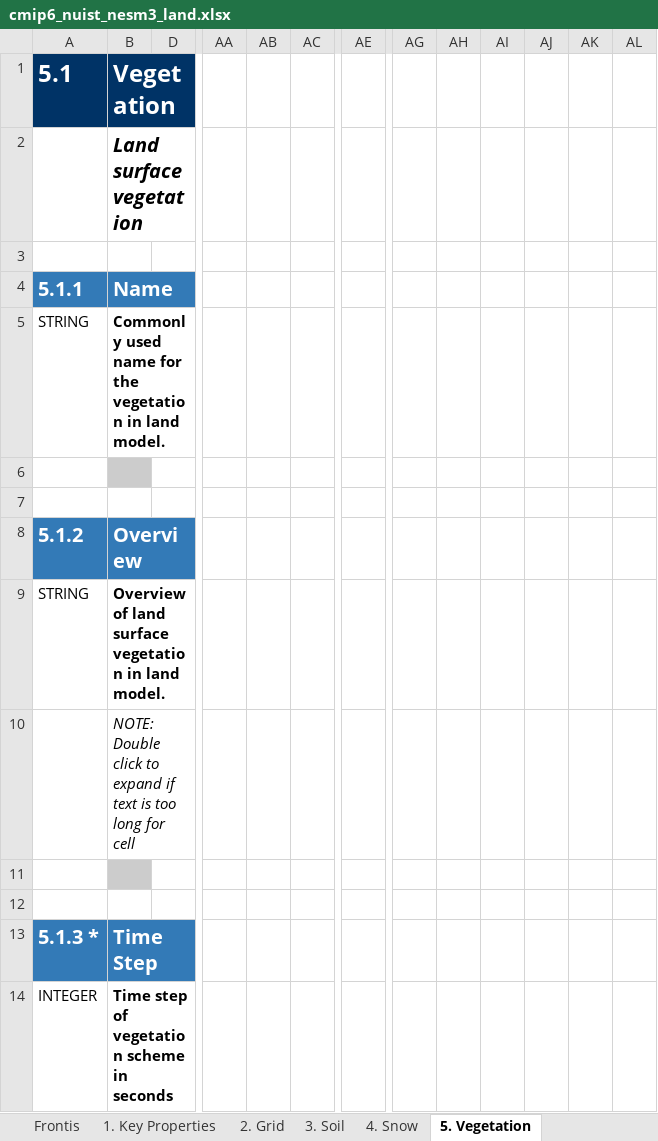
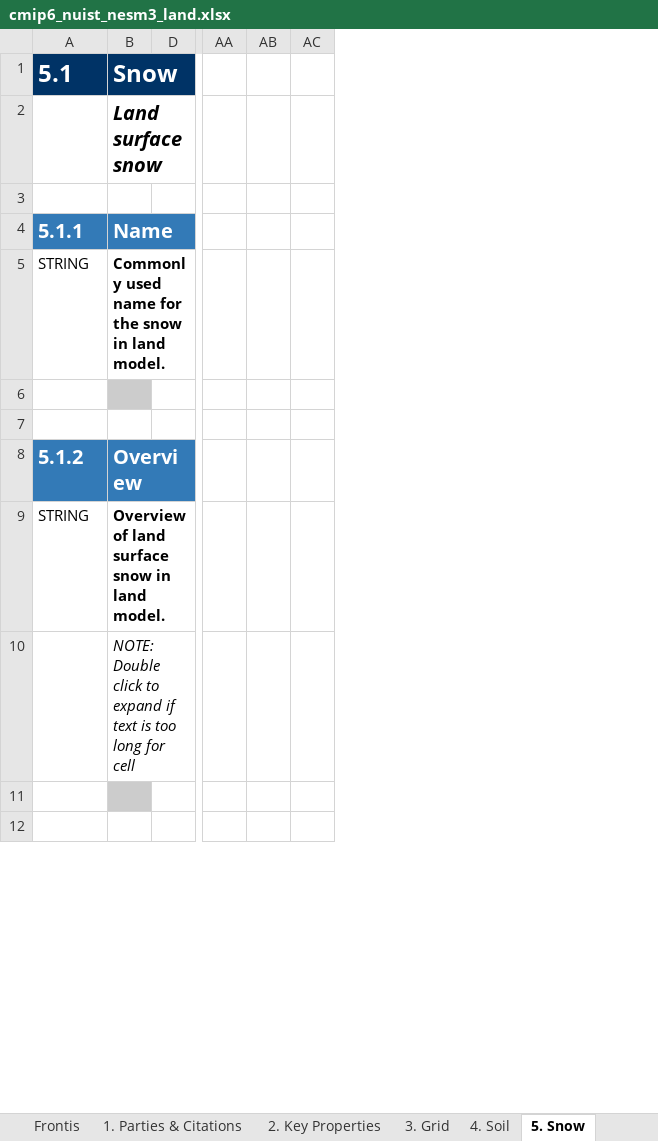
Before and after one commit to ES-DOC-INSTITUTIONAL/nuist, an Excel workbook: cmip6/models/nesm3/cmip6_nuist_nesm3_land.xlsx, sheet 5. Snow, drawn as a sheet; only a part is shown, gaps mark what is left out; values as stored, in another font and other column widths than the file's, no borders; removed rows and columns are numbered as before the commit, all else as after; rows hold the shown columns only; the diff covers the shown part only; the diff names each change by its address in the sheet, - before the commit and + after, or states it on an @@ line.

```diff
--- a/cmip6/models/nesm3/cmip6_nuist_nesm3_land.xlsx (sheet 5. Snow)
+++ b/cmip6/models/nesm3/cmip6_nuist_nesm3_land.xlsx (sheet 5. Snow)
-sheet tab: 1. Key Properties
+sheet tab: 1. Parties & Citations
-sheet tab: 2. Grid
+sheet tab: 2. Key Properties
-sheet tab: 3. Soil
+sheet tab: 3. Grid
-sheet tab: 4. Snow
+sheet tab: 4. Soil
-sheet tab: 5. Vegetation
+sheet tab: 5. Snow
-column AB, empty
+column AB, empty
-column AE, empty
-column AG, empty
-column AH, empty
-column AI, empty
-column AJ, empty
-column AK, empty
-column AL, empty
-B1: Vegetation
+B1: Snow
-B2: Land surface vegetation
+B2: Land surface snow
-B5: …for the vegetation in land…
+B5: …for the snow in land…
-B9: …land surface vegetation in land…
+B9: …land surface snow in land…
-row 13: 5.1.3 * | Time Step
-row 14: INTEGER | Time step of vegetation scheme in seconds
```
Also changed, not shown: 30 added rows, 56 removed rows, 6 moved rows, 22 edited cells and cell formats elsewhere in this sheet, sheet 4. Soil, sheet 3. Grid, sheet 8. Carbon Cycle, sheet 7. Energy Balance, sheet 6. Vegetation, sheet 2. Key Properties, 4 more sheets, other sheet tabs, hidden cells, cmip6/models/nesm3/cmip6_nuist_nesm3_atmos.xlsx, cmip6/models/nesm3/cmip6_nuist_nesm3_ocean.xlsx, 2 other files.
